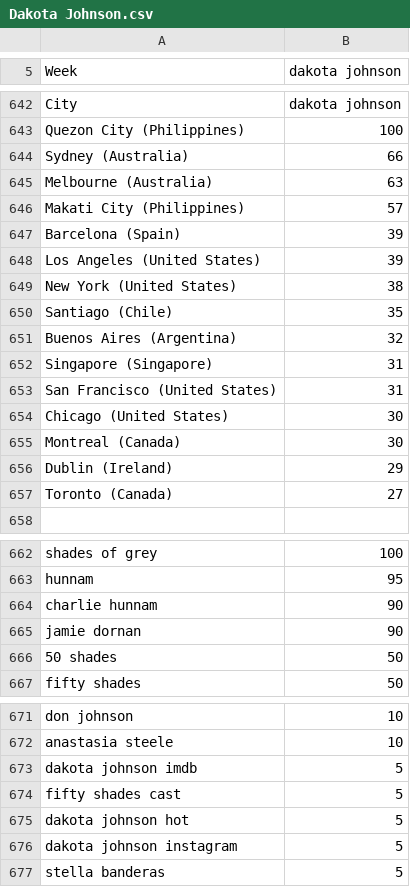
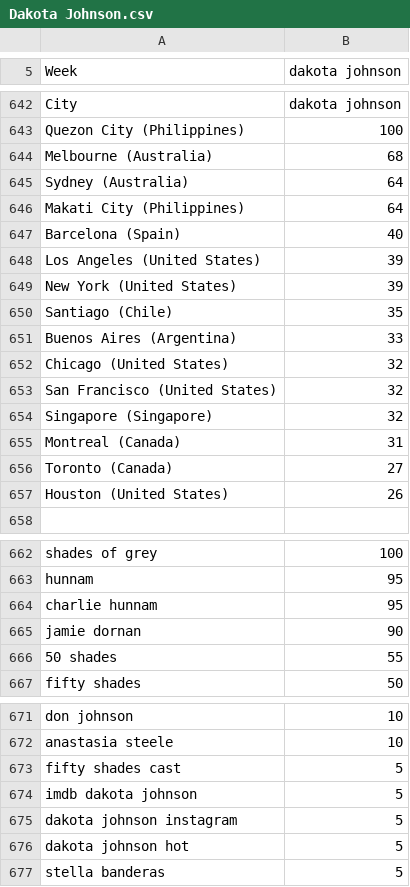
Before and after one commit to Future-Cities-Lab/MurmurWall, a CSV file: Backend/CSV/Dakota Johnson.csv, drawn as a sheet; only a part is shown, gaps mark what is left out; the diff covers the shown part only.

```diff
--- a/Backend/CSV/Dakota Johnson.csv
+++ b/Backend/CSV/Dakota Johnson.csv
@@ -643,16 +643,16 @@ City,dakota johnson
 Quezon City (Philippines),100
-Sydney (Australia),66
-Melbourne (Australia),63
-Makati City (Philippines),57
-Barcelona (Spain),39
+Melbourne (Australia),68
+Sydney (Australia),64
+Makati City (Philippines),64
+Barcelona (Spain),40
 Los Angeles (United States),39
-New York (United States),38
+New York (United States),39
 Santiago (Chile),35
-Buenos Aires (Argentina),32
-Singapore (Singapore),31
-San Francisco (United States),31
-Chicago (United States),30
-Montreal (Canada),30
-Dublin (Ireland),29
+Buenos Aires (Argentina),33
+Chicago (United States),32
+San Francisco (United States),32
+Singapore (Singapore),32
+Montreal (Canada),31
 Toronto (Canada),27
+Houston (United States),26
 
@@ -663,5 +663,5 @@ shades of grey,100
 hunnam,95
-charlie hunnam,90
+charlie hunnam,95
 jamie dornan,90
-50 shades,50
+50 shades,55
 fifty shades,50
@@ -672,6 +672,6 @@ don johnson,10
 anastasia steele,10
-dakota johnson imdb,5
 fifty shades cast,5
+imdb dakota johnson,5
+dakota johnson instagram,5
 dakota johnson hot,5
-dakota johnson instagram,5
 stella banderas,5
```
Also changed, not shown: 13 added rows, 11 removed rows, 2 moved rows and 25 edited cells elsewhere in this file, Backend/CSV/Anthony Mason.csv, Backend/CSV/Brian Williams.csv, 29 other files.
